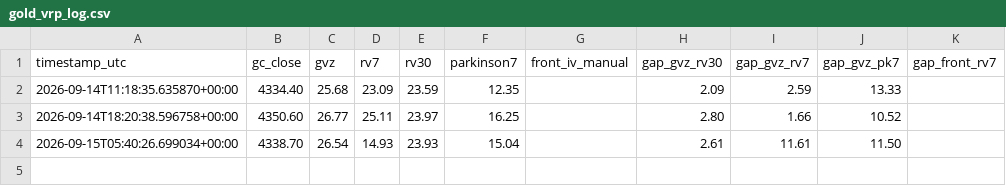
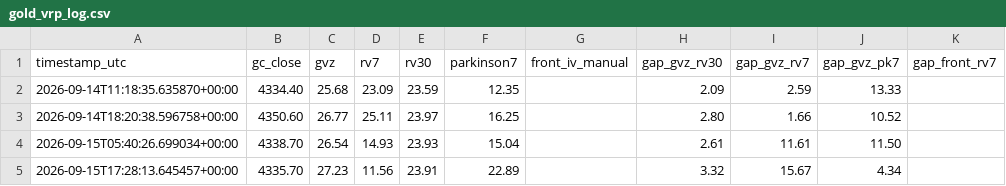
Before and after one commit to wayurin88/gold-vrp-monitor-, a CSV file: gold_vrp_log.csv, drawn as a sheet; the diff names each change by its address in the sheet, - before the commit and + after, or states it on an @@ line.

```diff
--- a/gold_vrp_log.csv
+++ b/gold_vrp_log.csv
+row 5: 2026-09-15T17:28:13.645457+00:00 | 4335.70 | 27.23 | 11.56 | 23.91 | 22.89 |  | 3.32 | 15.67 | 4.34
```
